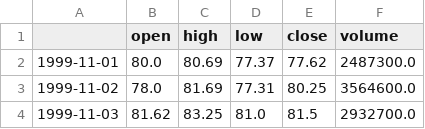
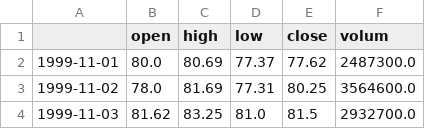
Before and after one commit to zacharysholzberg/Quant_Project, a CSV file: data/AAPL_daily_data.csv, drawn as a sheet; only a part is shown.

```diff
--- a/data/AAPL_daily_data.csv
+++ b/data/AAPL_daily_data.csv
@@ -1,2 +1,2 @@
-,open,high,low,close,volume
+,open,high,low,close,volum
 1999-11-01,80.0,80.69,77.37,77.62,2487300.0
```
